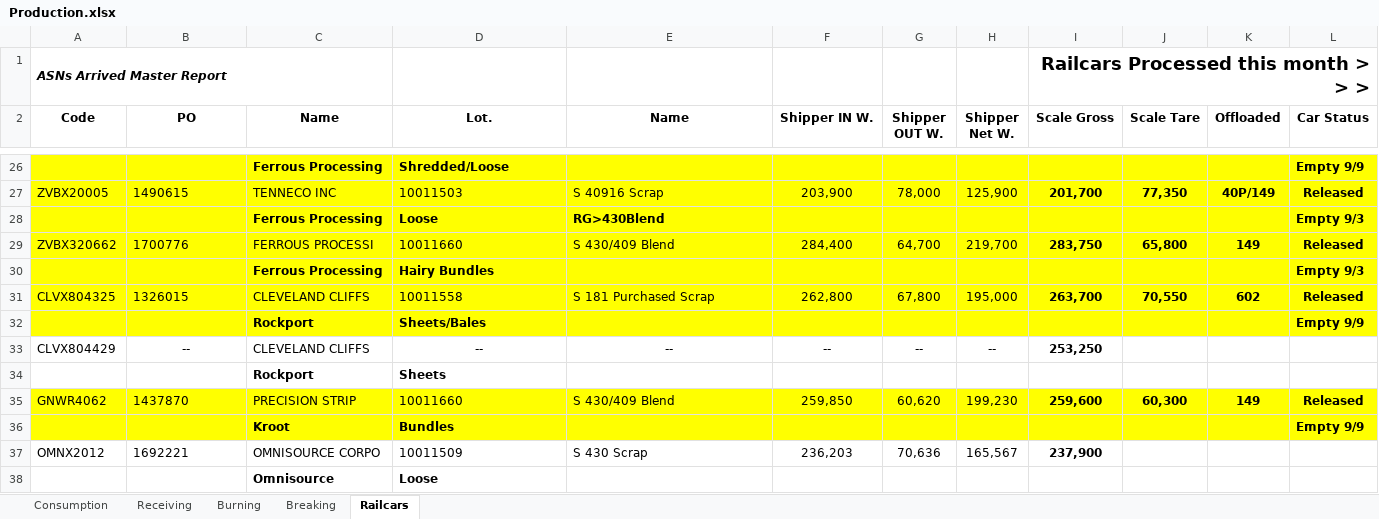
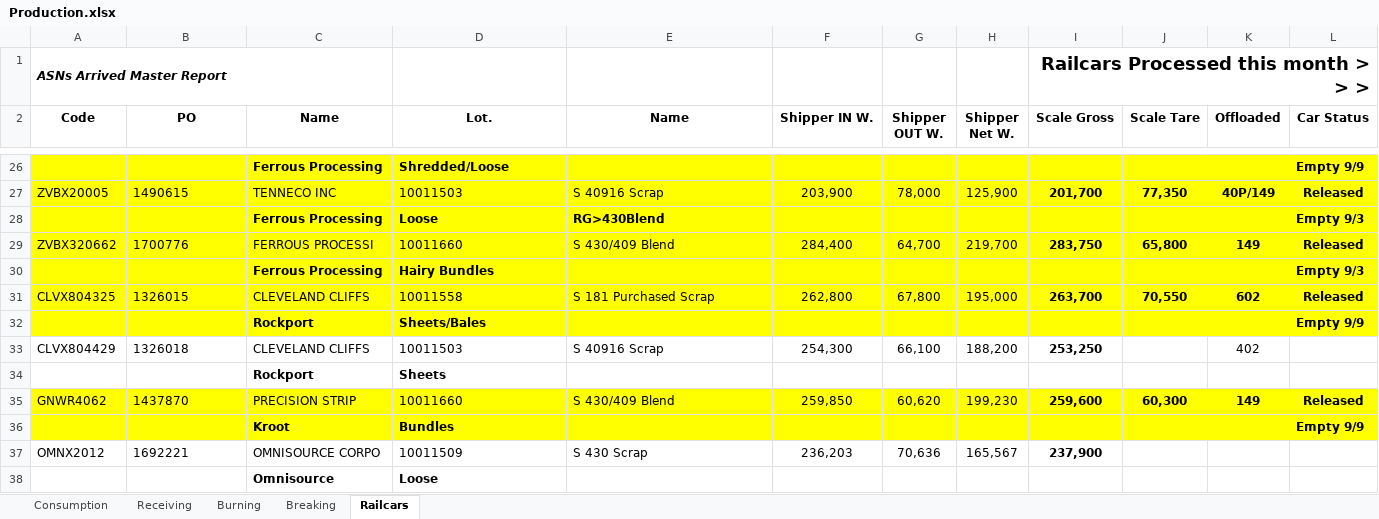
Before and after one commit to Harsco36Map/Yardmap, an Excel workbook: Production.xlsx, sheet Railcars, drawn as a sheet; only a part is shown, gaps mark what is left out; values as stored, in another font and other column widths than the file's, no borders; the diff names each change by its address in the sheet, - before the commit and + after, or states it on an @@ line.

```diff
--- a/Production.xlsx (sheet Railcars)
+++ b/Production.xlsx (sheet Railcars)
-B33 (PO): --
+B33 (PO): 1326018
-B33 alignment: center
+B33 alignment: left
-D33 (Lot.): --
+D33 (Lot.): 10011503
-D33:E33 alignment: center
+D33:E33 alignment: left
-E33 (Name): --
+E33 (Name): S 40916 Scrap
-F33 (Shipper IN W.): --
+F33 (Shipper IN W.): 254,300
-G33 (Shipper OUT W.): --
+G33 (Shipper OUT W.): 66,100
-H33 (Shipper Net W.): --
+H33 (Shipper Net W.): 188,200
-K33 (Offloaded): (empty)
+K33 (Offloaded): 402
```
Also changed, not shown: sheet Consumption, sheet Receiving, sheet Burning, 1 other file.
